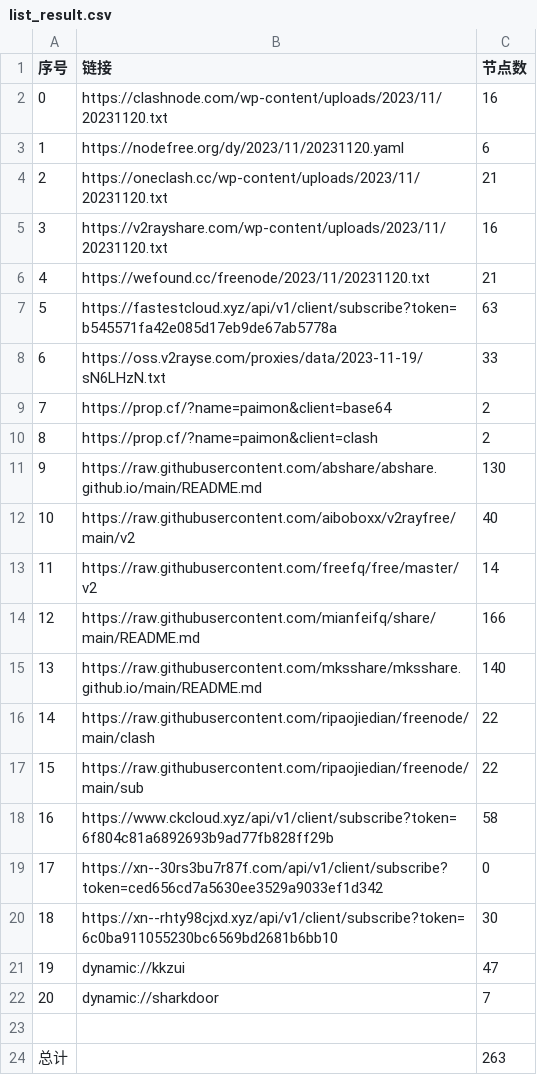
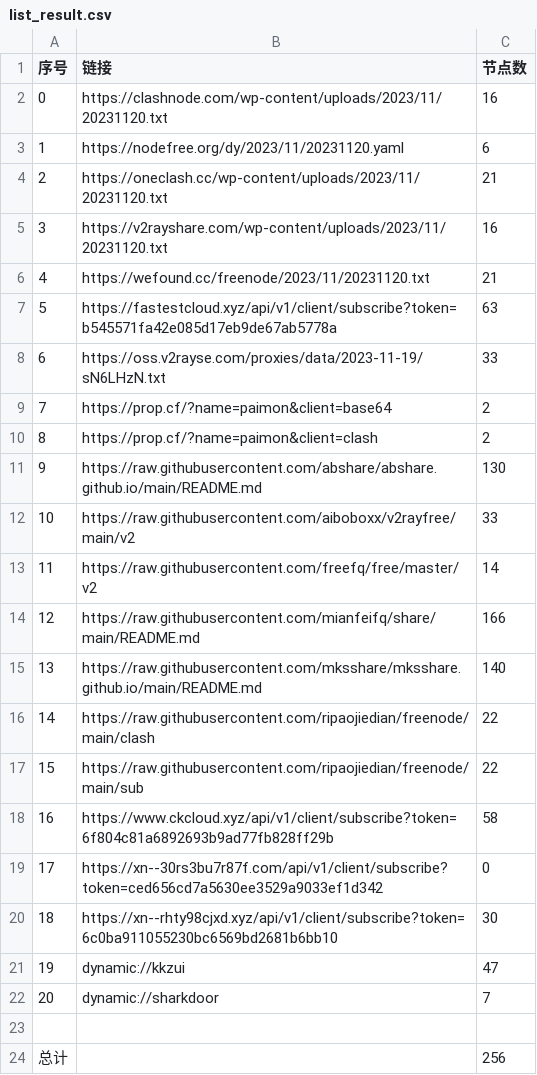
Before and after one commit to WTNLXTBL/Node-Fetch, a CSV file: list_result.csv, drawn as a sheet.

```diff
--- a/list_result.csv
+++ b/list_result.csv
@@ -11,3 +11,3 @@
 9,https://raw.githubusercontent.com/abshare/abshare.github.io/main/README.md,130
-10,https://raw.githubusercontent.com/aiboboxx/v2rayfree/main/v2,40
+10,https://raw.githubusercontent.com/aiboboxx/v2rayfree/main/v2,33
 11,https://raw.githubusercontent.com/freefq/free/master/v2,14
@@ -23,2 +23,2 @@
 
-总计,,263
+总计,,256
```
Also changed, not shown: 13 other files.
